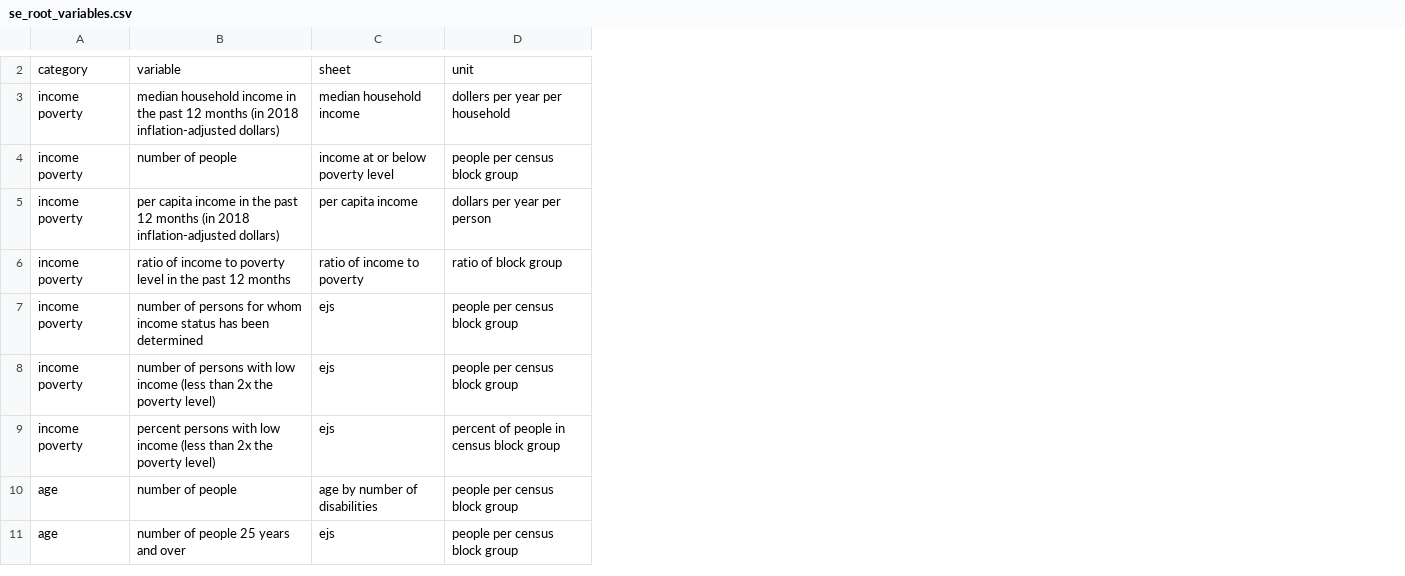
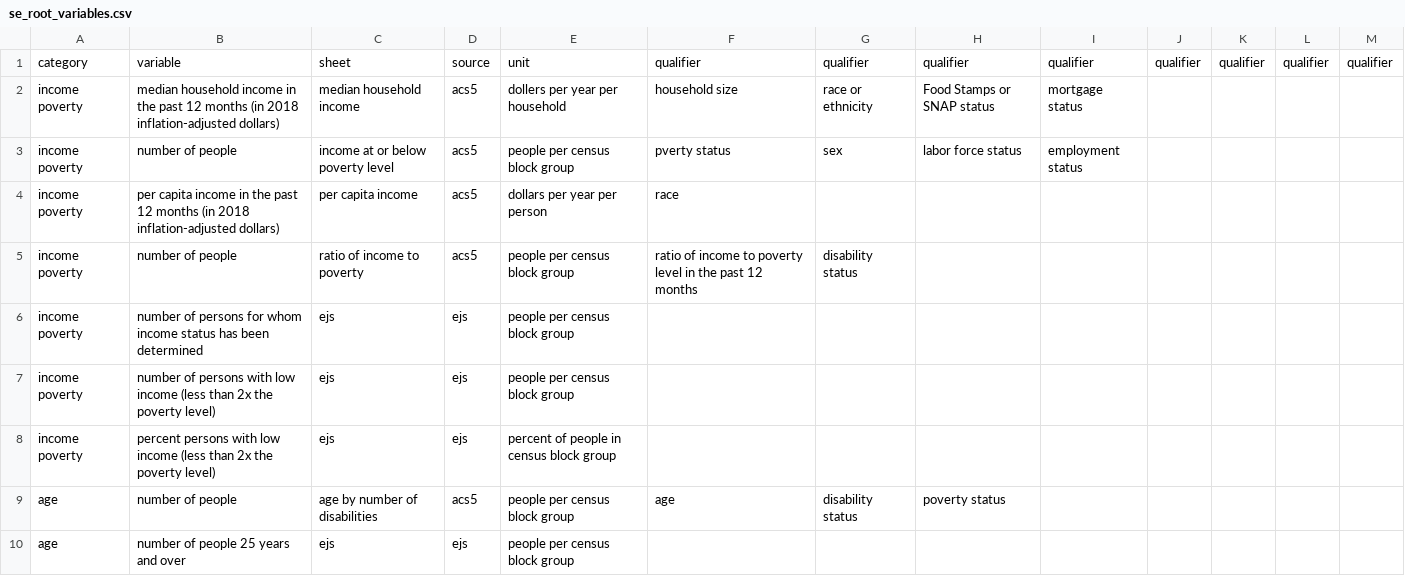
Before and after one commit to UA-SRC-data/srpdio, a CSV file: src/modules/se_root_variables.csv, drawn as a sheet; only a part is shown, gaps mark what is left out; addresses are those after the commit; the diff covers the shown part only; the diff names each change by its address in the sheet, - before the commit and + after, or states it on an @@ line.

```diff
--- a/src/modules/se_root_variables.csv
+++ b/src/modules/se_root_variables.csv
+column D, rows 1-10: source | acs5 | acs5 | acs5 | acs5 | ejs | ejs | ejs | acs5 | ejs
+column F, rows 1-9: qualifier | household size | pverty status | race | ratio of income to poverty level in the past 12 months |  |  |  | age
+column G, rows 1-9: qualifier | race or ethnicity | sex |  | disability status |  |  |  | disability status
+column H, rows 1-9: qualifier | Food Stamps or SNAP status | labor force status |  |  |  |  |  | poverty status
+column I, rows 1-3: qualifier | mortgage status | employment status
+column J, row 1: qualifier
+column K, row 1: qualifier
+column L, row 1: qualifier
+column M, row 1: qualifier
-B5: ratio of income to poverty level in the past 12 months
+B5: number of people
-E5: ratio of block group
+E5: people per census block group
```
Also changed, not shown: 4 added rows, 3 removed rows and 4 edited cells elsewhere in this file, src/modules/SRPDIO_internal_vocab.csv, src/modules/se_qualifier_variables.csv, 9 other files.
